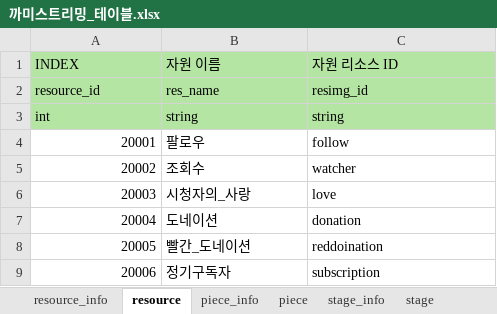
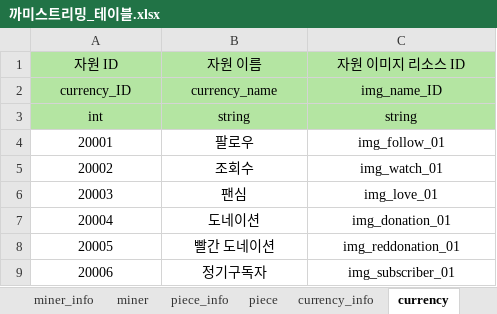
Before and after one commit to ehddus42-ship-it/kkami_streaming, an Excel workbook: Assets/GameKamiStreaming/DataTables/Source/까미스트리밍_테이블.xlsx, sheet currency, drawn as a sheet; values as stored, in another font and other column widths than the file's, no borders; removed rows and columns are numbered as before the commit, all else as after; the diff names each change by its address in the sheet, - before the commit and + after, or states it on an @@ line.

```diff
--- a/Assets/GameKamiStreaming/DataTables/Source/까미스트리밍_테이블.xlsx (sheet currency)
+++ b/Assets/GameKamiStreaming/DataTables/Source/까미스트리밍_테이블.xlsx (sheet currency)
-sheet tab: resource_info
+sheet tab: currency_info
-sheet tab: resource
+sheet tab: currency
+sheet tab: miner_info
+sheet tab: miner
@@ sheet tab order changed: miner_info | miner | piece_info | piece | currency_info | currency @@
-A1: INDEX
+A1: 자원 ID
-A1:C1 alignment: left
+A1:C1 alignment: center
-C1: 자원 리소스 ID
+C1: 자원 이미지 리소스 ID
-row 2: resource_id | res_name | resimg_id
+row 2: currency_ID | currency_name | img_name_ID
-A3:C3 alignment: left
+A3:C3 alignment: center
-A4:A9 alignment: right
+A4:A9 alignment: center
-B4:C9 alignment: left
+B4:C9 alignment: center
-C4: follow
+C4: img_follow_01
-C5: watcher
+C5: img_watch_01
-B6: 시청자의_사랑
+B6: 팬심
-C6: love
+C6: img_love_01
-C7: donation
+C7: img_donation_01
-B8: 빨간_도네이션
+B8: 빨간 도네이션
-C8: reddoination
+C8: img_reddonation_01
-C9: subscription
+C9: img_subscriber_01
```
Also changed, not shown: sheet skilltree, sheet stage, sheet skilltree_info, sheet piece, sheet stage_info, sheet piece_info, 1 more sheet, other sheet tabs, SourceData/kkami_datatable_ver02.xlsx, 34 other files.
